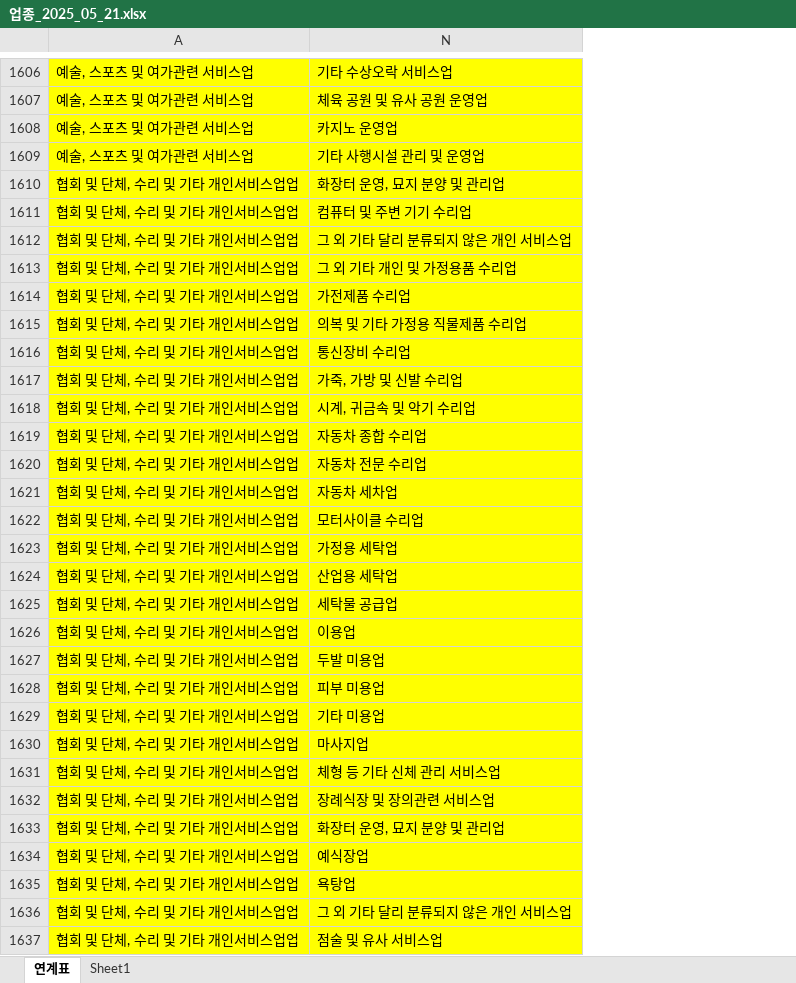
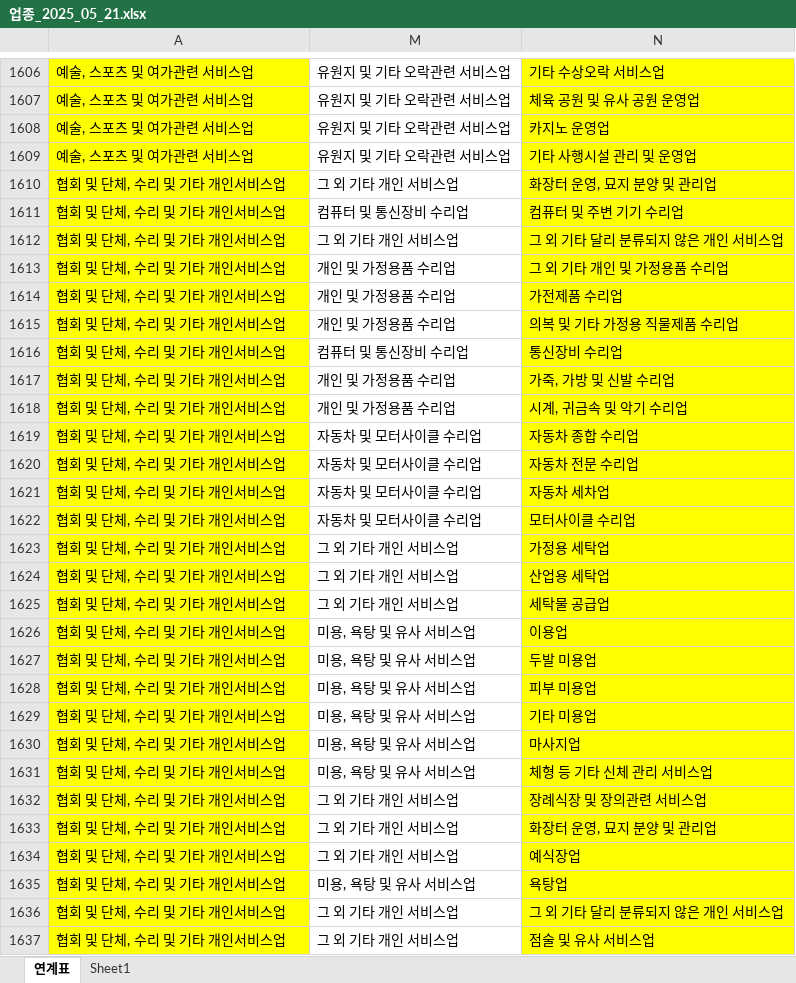
Before and after one commit to System-out-gyuil/PO_Web, an Excel workbook: 업종_2025_05_21.xlsx, sheet 연계표, drawn as a sheet; only a part is shown, gaps mark what is left out; values as stored, in another font and other column widths than the file's, no borders; the diff covers the shown part only; the diff names each change by its address in the sheet, - before the commit and + after, or states it on an @@ line.

```diff
--- a/업종_2025_05_21.xlsx (sheet 연계표)
+++ b/업종_2025_05_21.xlsx (sheet 연계표)
@@ column M unhidden, rows 1606-1637: 유원지 및 기타 오락관련 서비스업 | 유원지 및 기타 오락관련 서비스업 | 유원지 및 기타 오락관련 서비스업 | 유원지 및 기타 오락관련 서비스업 | 그 외 기타 개인 서비스업 | 컴퓨터 및 통신장비 수리업 | 그 외 기타 개인 서비스업 | 개인 및 가정용품 수리업 | 개인 및 가정용품 수리업 | 개인 및 가정용품 수리업 | 컴퓨터 및 통신장비 수리업 | 개인 및 가정용품 수리업 | 개인 및 가정용품 수리업 | 자동차 및 모터사이클 수리업 | 자동차 및 모터사이클 수리업 | 자동차 및 모터사이클 수리업 | 자동차 및 모터사이클 수리업 | 그 외 기타 개인 서비스업 | 그 외 기타 개인 서비스업 | 그 외 기타 개인 서비스업 | 미용, 욕탕 및 유사 서비스업 | 미용, 욕탕 및 유사 서비스업 | 미용, 욕탕 및 유사 서비스업 | 미용, 욕탕 및 유사 서비스업 | 미용, 욕탕 및 유사 서비스업 | 미용, 욕탕 및 유사 서비스업 | 그 외 기타 개인 서비스업 | 그 외 기타 개인 서비스업 | 그 외 기타 개인 서비스업 | 미용, 욕탕 및 유사 서비스업 | 그 외 기타 개인 서비스업 | 그 외 기타 개인 서비스업 @@
-A1610:A1637: 협회 및 단체, 수리 및 기타 개인서비스업업
+A1610:A1637: 협회 및 단체, 수리 및 기타 개인서비스업
```
Also changed, not shown: 57 edited cells elsewhere in this sheet, hidden cells, 3 other files.
